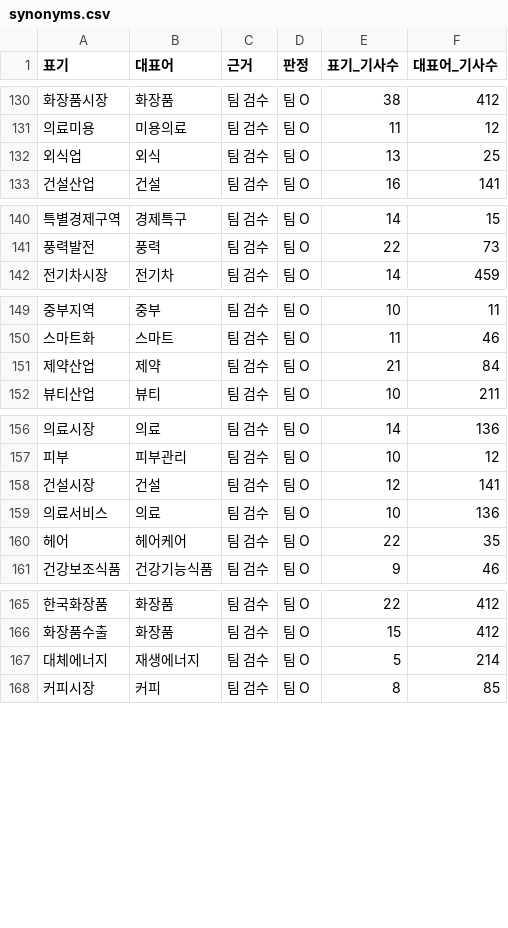
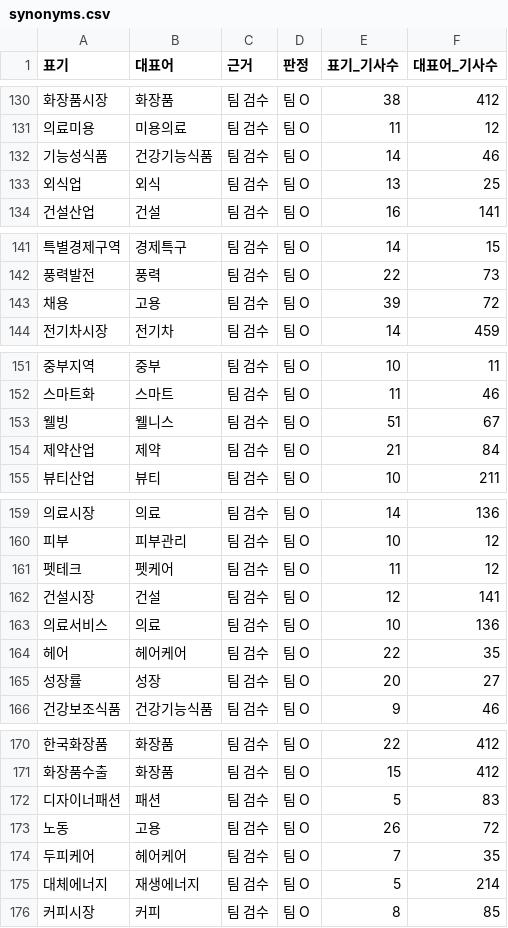
Before and after one commit to 20260528-skn-family-ai-33/SKN33-Final-3Team, a CSV file: backend/app/services/news_keywords/synonyms.csv, drawn as a sheet; only a part is shown, gaps mark what is left out; the diff covers the shown part only; the diff names each change by its address in the sheet, - before the commit and + after, or states it on an @@ line.

```diff
--- a/backend/app/services/news_keywords/synonyms.csv
+++ b/backend/app/services/news_keywords/synonyms.csv
+row 132: 기능성식품 | 건강기능식품 | 팀 검수 | 팀 O | 14 | 46
+row 143: 채용 | 고용 | 팀 검수 | 팀 O | 39 | 72
+row 153: 웰빙 | 웰니스 | 팀 검수 | 팀 O | 51 | 67
+row 161: 펫테크 | 펫케어 | 팀 검수 | 팀 O | 11 | 12
+row 165: 성장률 | 성장 | 팀 검수 | 팀 O | 20 | 27
+row 172: 디자이너패션 | 패션 | 팀 검수 | 팀 O | 5 | 83
+row 173: 노동 | 고용 | 팀 검수 | 팀 O | 26 | 72
+row 174: 두피케어 | 헤어케어 | 팀 검수 | 팀 O | 7 | 35
```
Also changed, not shown: 8 moved rows and 4 edited cells elsewhere in this file, backend/app/services/news_keywords/synonym_decisions.csv, backend/app/services/news_keywords/topic_categories.csv, 7 other files.
